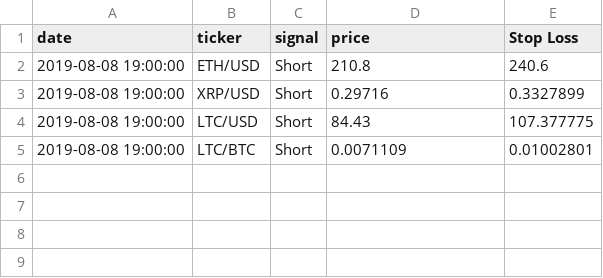
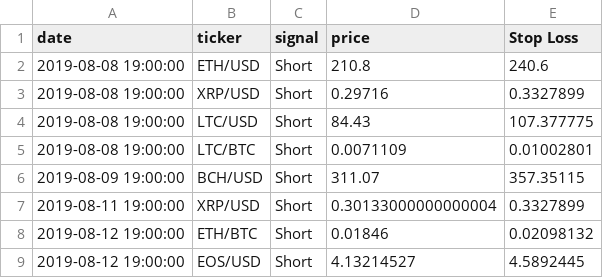
Before and after one commit to pegahcarter/All-Things-TA, a CSV file: signals/Daily.csv, drawn as a sheet.

```diff
--- a/signals/Daily.csv
+++ b/signals/Daily.csv
@@ -5 +5,5 @@ date,ticker,signal,price,Stop Loss
 2019-08-08 19:00:00,LTC/BTC,Short,0.0071109,0.01002801
+2019-08-09 19:00:00,BCH/USD,Short,311.07,357.35115
+2019-08-11 19:00:00,XRP/USD,Short,0.30133000000000004,0.3327899
+2019-08-12 19:00:00,ETH/BTC,Short,0.01846,0.02098132
+2019-08-12 19:00:00,EOS/USD,Short,4.13214527,4.5892445
```
Also changed, not shown: signals/Hourly.csv, 2 other files.
